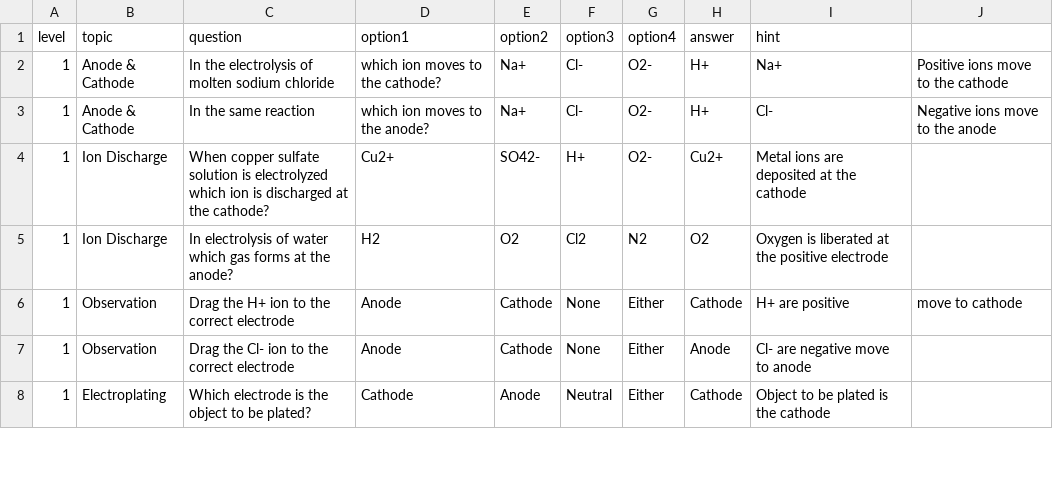
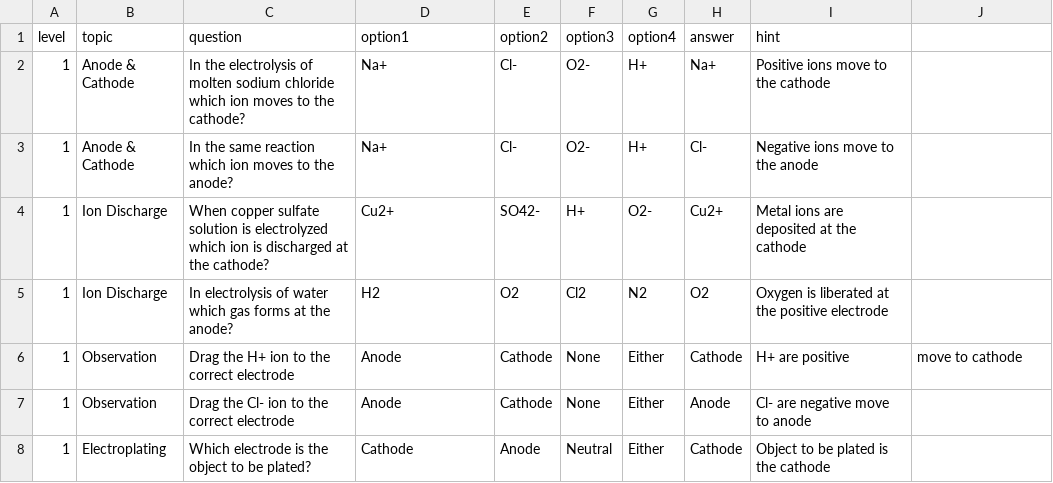
Before and after one commit to Favour4095/Electrolysis_Gamehub, a CSV file: electrolysis_questions.csv, drawn as a sheet; only a part is shown.

Commit message:
Fix formatting in electrolysis_questions.csv
Corrected formatting issues in electrolysis questions.

```diff
--- a/electrolysis_questions.csv
+++ b/electrolysis_questions.csv
@@ -1,4 +1,4 @@
 level,topic,question,option1,option2,option3,option4,answer,hint
-1,Anode & Cathode,In the electrolysis of molten sodium chloride, which ion moves to the cathode?,Na+,Cl-,O2-,H+,Na+,Positive ions move to the cathode
-1,Anode & Cathode,In the same reaction, which ion moves to the anode?,Na+,Cl-,O2-,H+,Cl-,Negative ions move to the anode
+1,Anode & Cathode,In the electrolysis of molten sodium chloride which ion moves to the cathode?,Na+,Cl-,O2-,H+,Na+,Positive ions move to the cathode
+1,Anode & Cathode,In the same reaction which ion moves to the anode?,Na+,Cl-,O2-,H+,Cl-,Negative ions move to the anode
 1,Ion Discharge,When copper sulfate solution is electrolyzed which ion is discharged at the cathode?,Cu2+,SO42-,H+,O2-,Cu2+,Metal ions are deposited at the cathode
```
